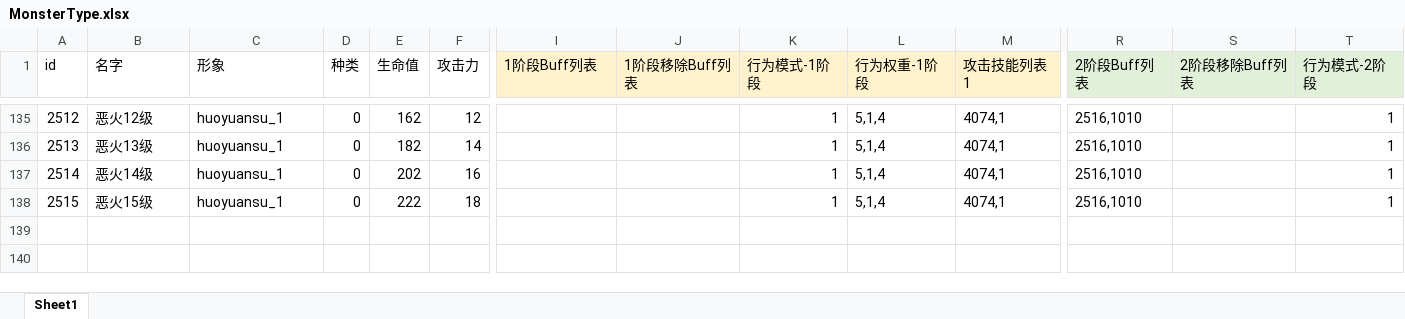
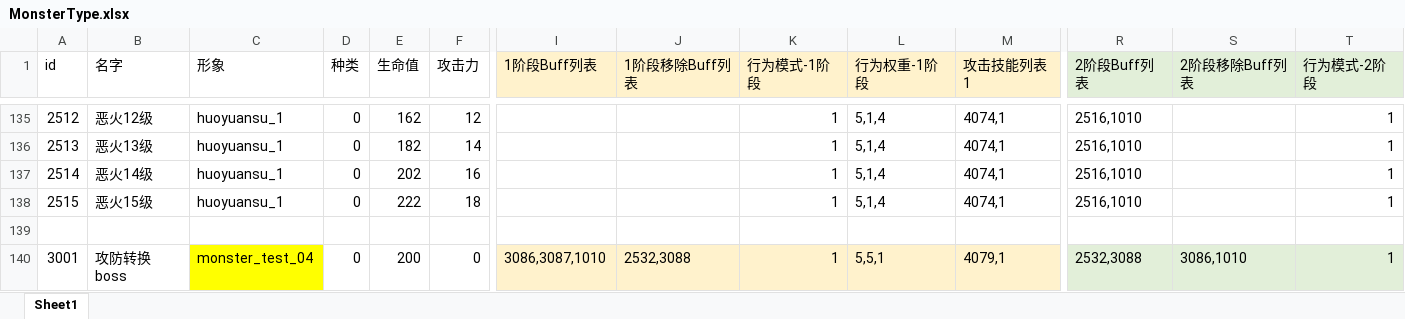
Before and after one commit to heizmoon/MagicPlay, an Excel workbook: Client/Assets/Data/MonsterType.xlsx, sheet Sheet1, drawn as a sheet; only a part is shown, gaps mark what is left out; values as stored, in another font and other column widths than the file's, no borders; rows hold the shown columns only; the diff names each change by its address in the sheet, - before the commit and + after, or states it on an @@ line.

```diff
--- a/Client/Assets/Data/MonsterType.xlsx (sheet Sheet1)
+++ b/Client/Assets/Data/MonsterType.xlsx (sheet Sheet1)
+row 139: (empty)
+row 140: 3001 | 攻防转换boss | monster_test_04 | 0 | 200 | 0 | 3086,3087,1010 | 2532,3088 | 1 | 5,5,1 | 4079,1 | 2532,3088 | 3086,1010 | 1
```
Also changed, not shown: Client/Assets/Data/Buff.xlsx, Client/Assets/Data/Skill.xlsx, 4 other files.
